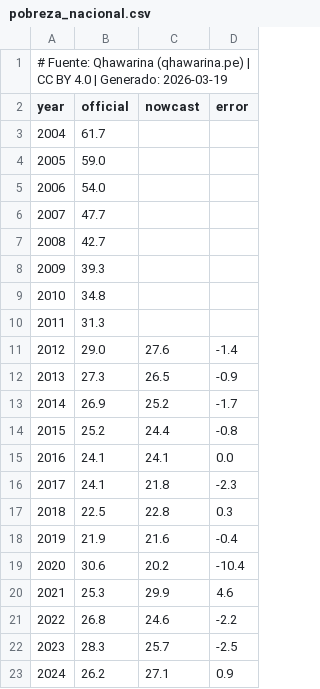
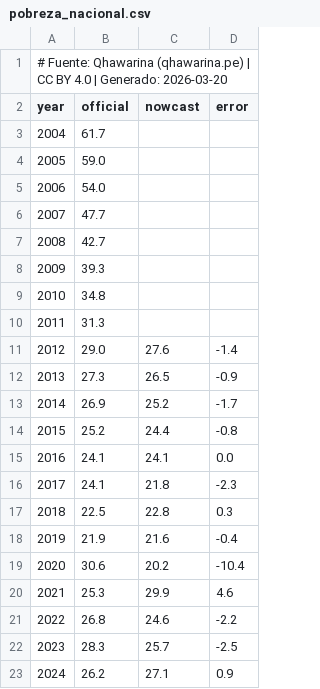
Before and after one commit to cesarchavezp29/qhawarina-web, a CSV file: public/assets/data/csv/pobreza_nacional.csv, drawn as a sheet.

```diff
--- a/public/assets/data/csv/pobreza_nacional.csv
+++ b/public/assets/data/csv/pobreza_nacional.csv
@@ -1,2 +1,2 @@
-# Fuente: Qhawarina (qhawarina.pe) | CC BY 4.0 | Generado: 2026-03-19
+# Fuente: Qhawarina (qhawarina.pe) | CC BY 4.0 | Generado: 2026-03-20
 year,official,nowcast,error
```
Also changed, not shown: public/assets/data/csv/tipo_cambio.csv, public/assets/data/supermarket_monthly_prices.csv, 20 other files.
